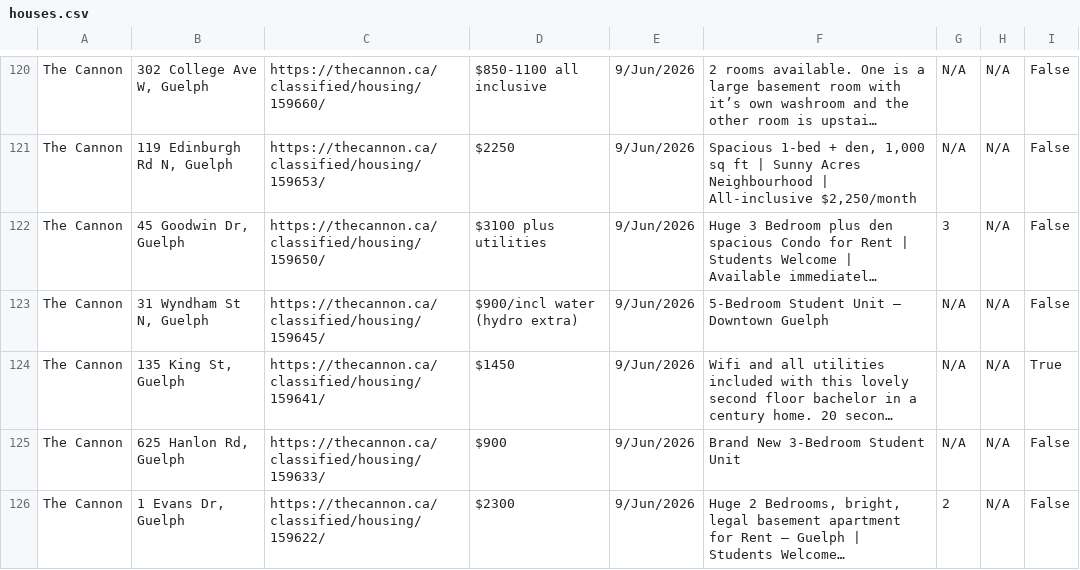
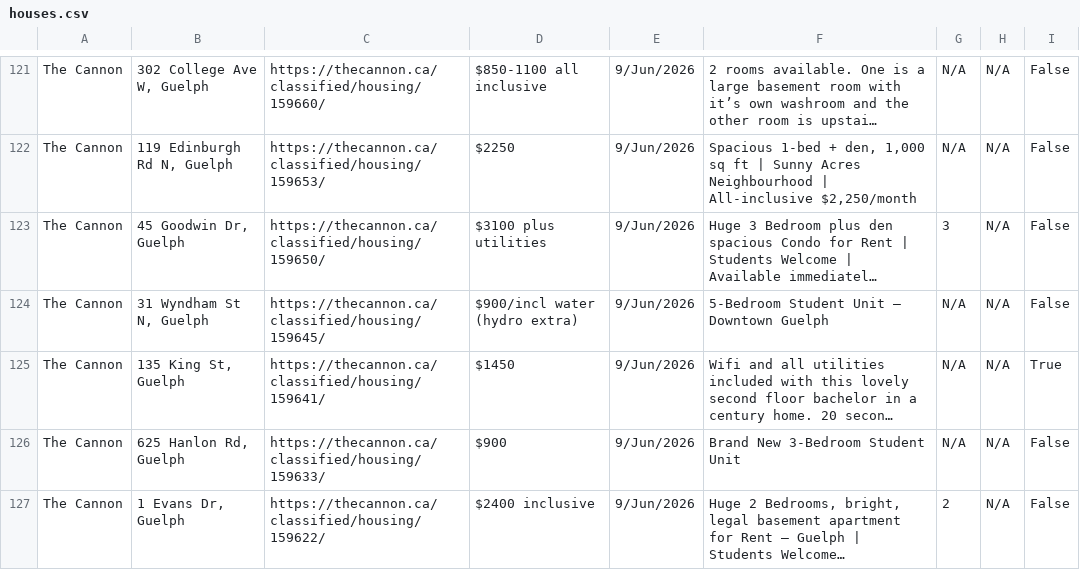
Before and after one commit to Jkhaleed/Rental-Scrapper, a CSV file: houses.csv, drawn as a sheet; only a part is shown, gaps mark what is left out; long unchanged cells end in …; addresses are those after the commit; the diff covers the shown part only; the diff names each change by its address in the sheet, - before the commit and + after, or states it on an @@ line.

```diff
--- a/houses.csv
+++ b/houses.csv
-D127: $2300
+D127: $2400 inclusive
```
Also changed, not shown: 1 added row, 1 removed row and 3 edited cells elsewhere in this file.
